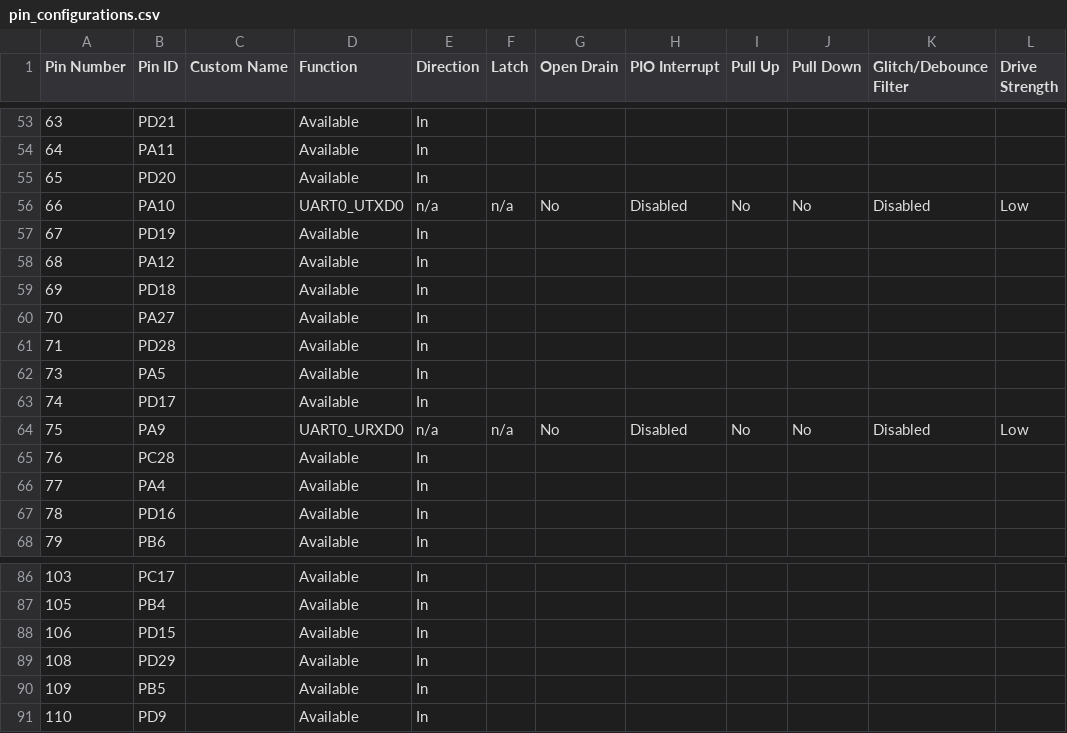
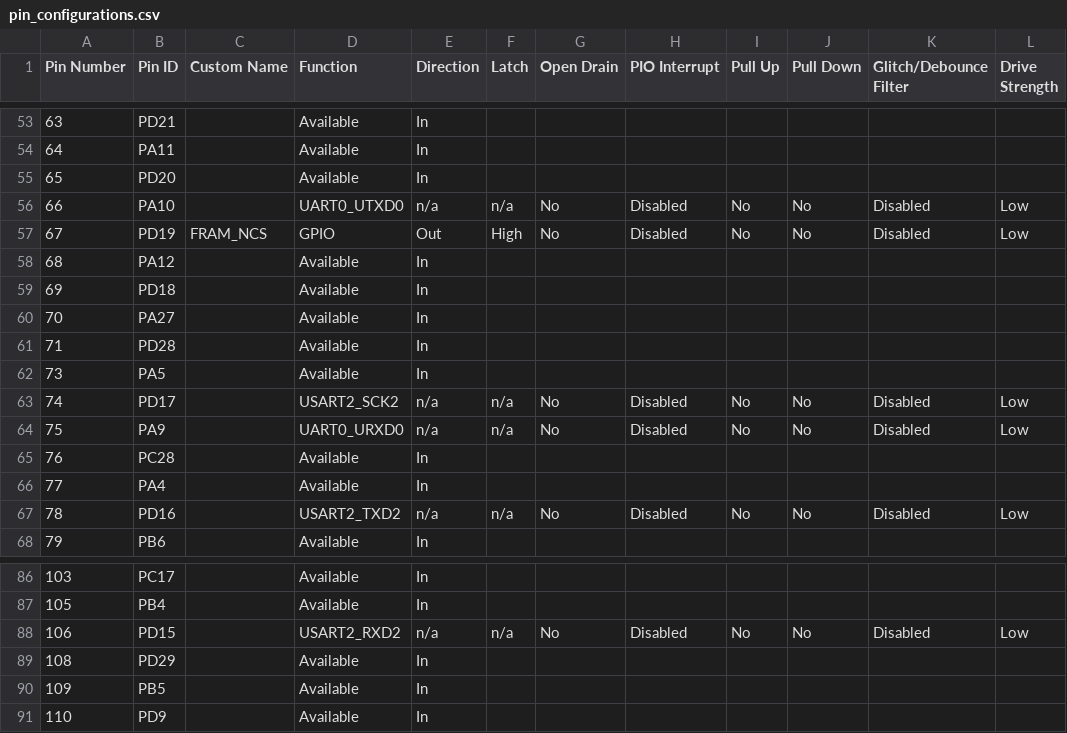
Before and after one commit to baobuibk/SpaceLiin_Satellite_SamV71_Bootloader, a CSV file: src/config/default/pin_configurations.csv, drawn as a sheet; only a part is shown, gaps mark what is left out.

```diff
--- a/src/config/default/pin_configurations.csv
+++ b/src/config/default/pin_configurations.csv
@@ -56,3 +56,3 @@
 66,PA10,,UART0_UTXD0,n/a,n/a,No,Disabled,No,No,Disabled,Low
-67,PD19,,Available,In,,,,,,,
+67,PD19,FRAM_NCS,GPIO,Out,High,No,Disabled,No,No,Disabled,Low
 68,PA12,,Available,In,,,,,,,
@@ -62,3 +62,3 @@
 73,PA5,,Available,In,,,,,,,
-74,PD17,,Available,In,,,,,,,
+74,PD17,,USART2_SCK2,n/a,n/a,No,Disabled,No,No,Disabled,Low
 75,PA9,,UART0_URXD0,n/a,n/a,No,Disabled,No,No,Disabled,Low
@@ -66,3 +66,3 @@
 77,PA4,,Available,In,,,,,,,
-78,PD16,,Available,In,,,,,,,
+78,PD16,,USART2_TXD2,n/a,n/a,No,Disabled,No,No,Disabled,Low
 79,PB6,,Available,In,,,,,,,
@@ -87,3 +87,3 @@
 105,PB4,,Available,In,,,,,,,
-106,PD15,,Available,In,,,,,,,
+106,PD15,,USART2_RXD2,n/a,n/a,No,Disabled,No,No,Disabled,Low
 108,PD29,,Available,In,,,,,,,
```
Also changed, not shown: 31 other files.
